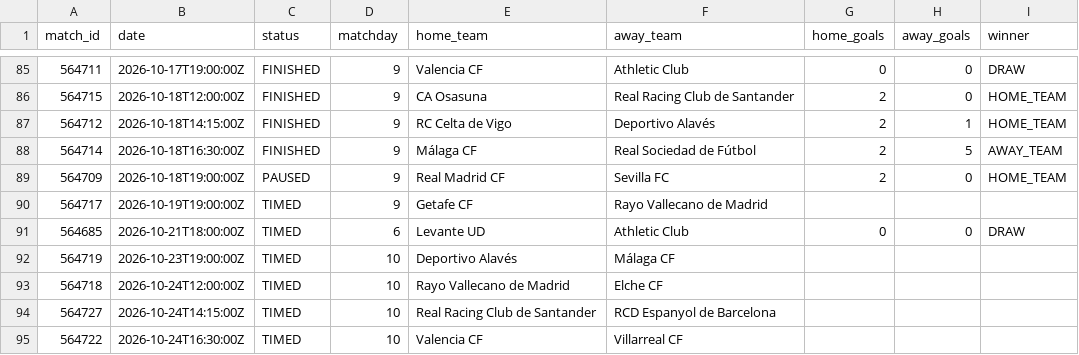
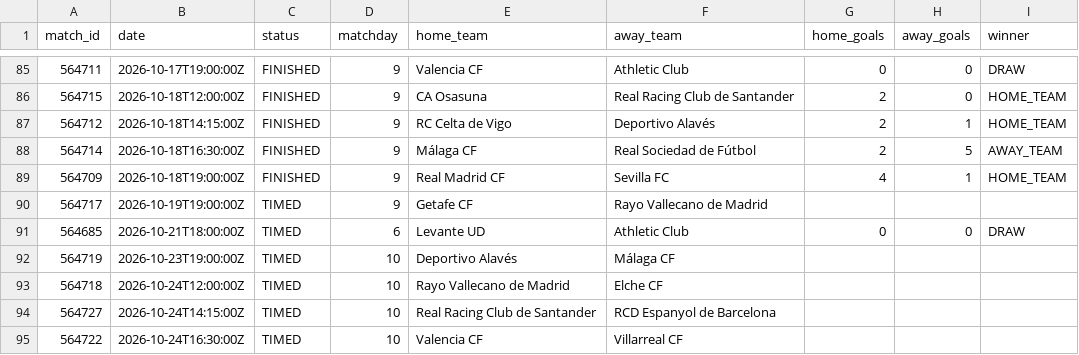
Before and after one commit to kothetsoe11878-bet/analysis-football-bot, a CSV file: data/results/la_liga_current.csv, drawn as a sheet; only a part is shown, gaps mark what is left out.

```diff
--- a/data/results/la_liga_current.csv
+++ b/data/results/la_liga_current.csv
@@ -88,3 +88,3 @@
 564714,2026-10-18T16:30:00Z,FINISHED,9,Málaga CF,Real Sociedad de Fútbol,2,5,AWAY_TEAM
-564709,2026-10-18T19:00:00Z,PAUSED,9,Real Madrid CF,Sevilla FC,2,0,HOME_TEAM
+564709,2026-10-18T19:00:00Z,FINISHED,9,Real Madrid CF,Sevilla FC,4,1,HOME_TEAM
 564717,2026-10-19T19:00:00Z,TIMED,9,Getafe CF,Rayo Vallecano de Madrid,,,
```
Also changed, not shown: data/results/ligue_1_current.csv, data/results/serie_a_current.csv.
